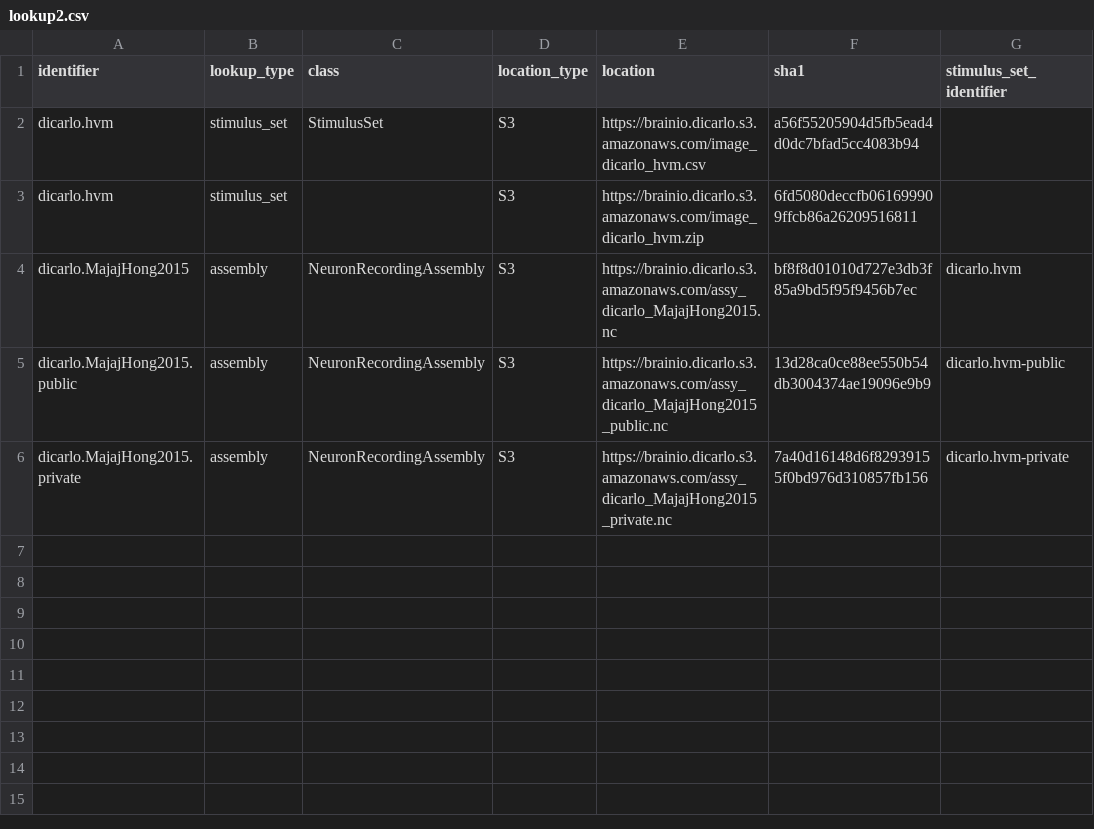
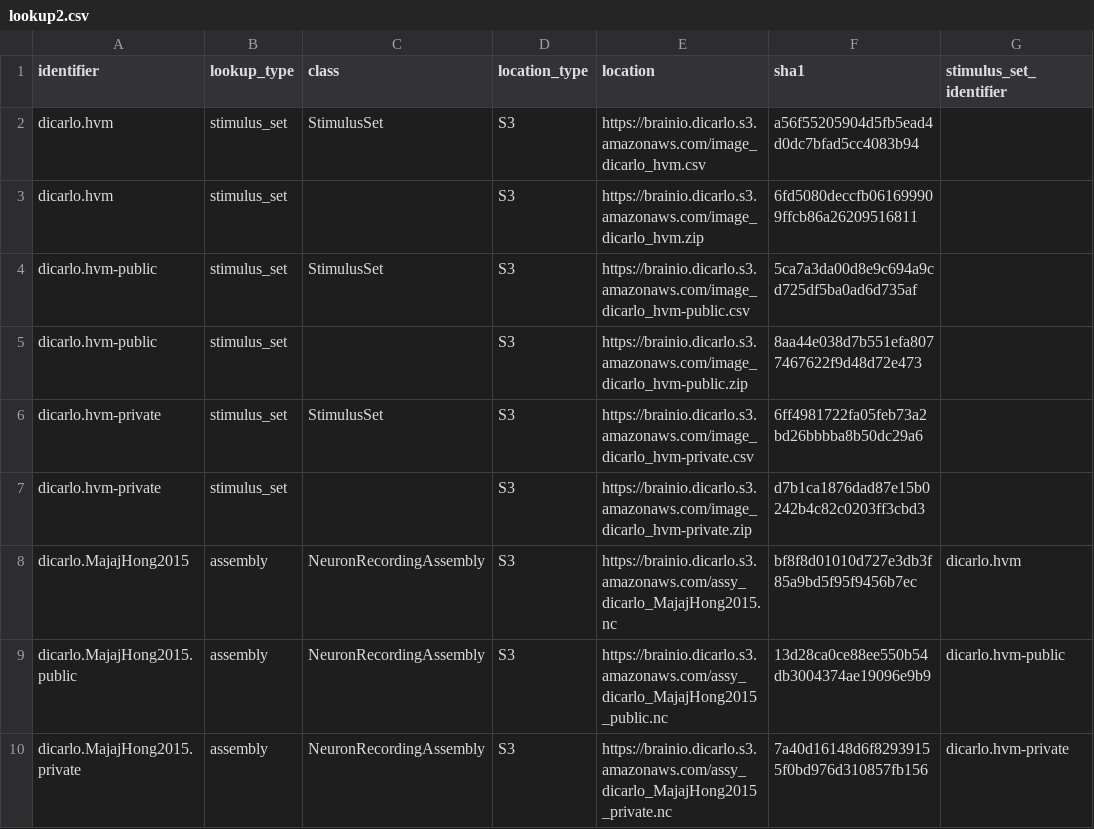
Before and after one commit to brain-score/brainio, a CSV file: brainio-test/brainio_test/lookup2.csv, drawn as a sheet; the diff names each change by its address in the sheet, - before the commit and + after, or states it on an @@ line.

Commit message:
Pruned unnecessary tests.  Made catalog brainio_test with 4 stimulus sets and 4 data assemblies, and catalog brainio_test with 3 stimulus sets and 3 data assemblies, with one overlap to test handling of duplicates.  Also added some basic missing tests.

```diff
--- a/brainio-test/brainio_test/lookup2.csv
+++ b/brainio-test/brainio_test/lookup2.csv
+row 4: dicarlo.hvm-public | stimulus_set | StimulusSet | S3 | https://brainio.dicarlo.s3.amazonaws.com/image_dicarlo_hvm-public.csv | 5ca7a3da00d8e9c694a9cd725df5ba0ad6d735af
+row 5: dicarlo.hvm-public | stimulus_set |  | S3 | https://brainio.dicarlo.s3.amazonaws.com/image_dicarlo_hvm-public.zip | 8aa44e038d7b551efa8077467622f9d48d72e473
+row 6: dicarlo.hvm-private | stimulus_set | StimulusSet | S3 | https://brainio.dicarlo.s3.amazonaws.com/image_dicarlo_hvm-private.csv | 6ff4981722fa05feb73a2bd26bbbba8b50dc29a6
+row 7: dicarlo.hvm-private | stimulus_set |  | S3 | https://brainio.dicarlo.s3.amazonaws.com/image_dicarlo_hvm-private.zip | d7b1ca1876dad87e15b0242b4c82c0203ff3cbd3
```
Also changed, not shown: 3 other files.
